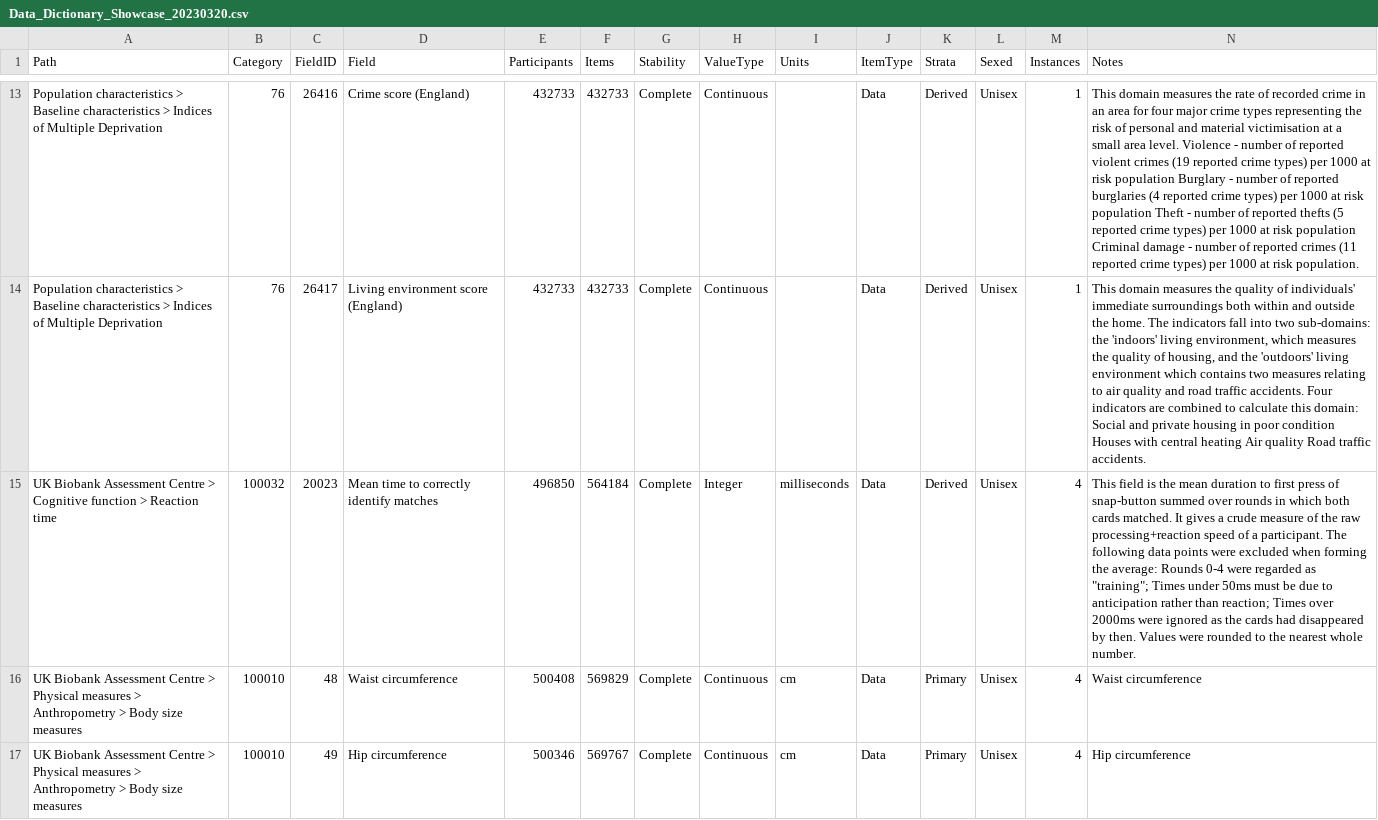
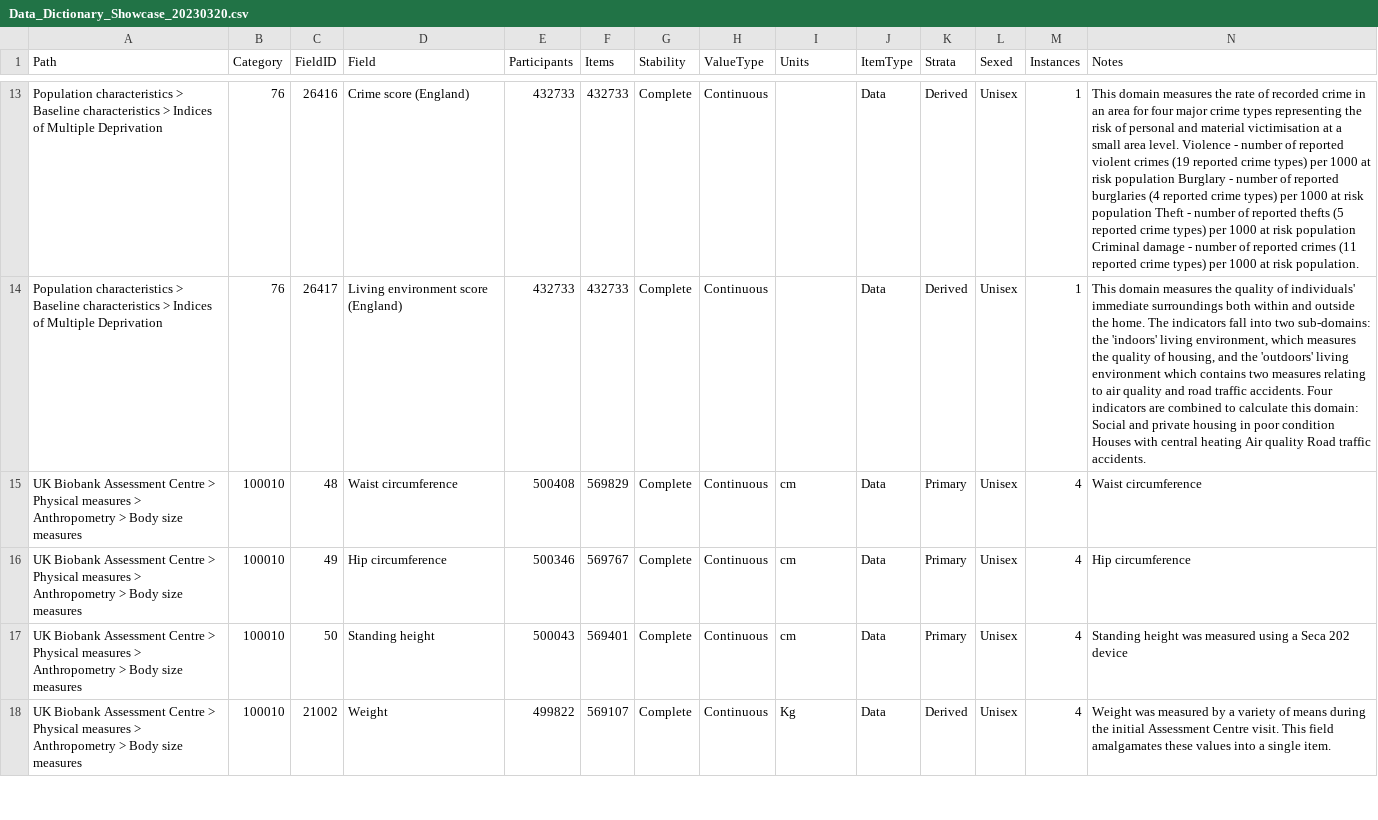
Before and after one commit to Ttttt47/UKBioCoin, a CSV file: UKB_R/Data_Dictionary_Showcase_20230320.csv, drawn as a sheet; only a part is shown, gaps mark what is left out; the shorter side is filled out with more unchanged rows; rows hold the shown columns only; the diff covers the shown part only; the diff names each change by its address in the sheet, - before the commit and + after, or states it on an @@ line.

```diff
--- a/UKB_R/Data_Dictionary_Showcase_20230320.csv
+++ b/UKB_R/Data_Dictionary_Showcase_20230320.csv
-row 15: UK Biobank Assessment Centre > Cognitive function > Reaction time | 100032 | 20023 | Mean time to correctly identify matches | 496850 | 564184 | Complete | Integer | milliseconds | Data | Derived | Unisex | 4 | This field is the mean duration to first press of snap-button summed over rounds in which both cards matched. It gives a crude measure of the raw processing+reaction speed of a participant. The following data points were excluded when forming the average: Rounds 0-4 were regarded as "training"; Times under 50ms must be due to anticipation rather than reaction; Times over 2000ms were ignored as the cards had disappeared by then. Values were rounded to the nearest whole number.
```
Also changed, not shown: 2 removed rows elsewhere in this file, 1 other file.
